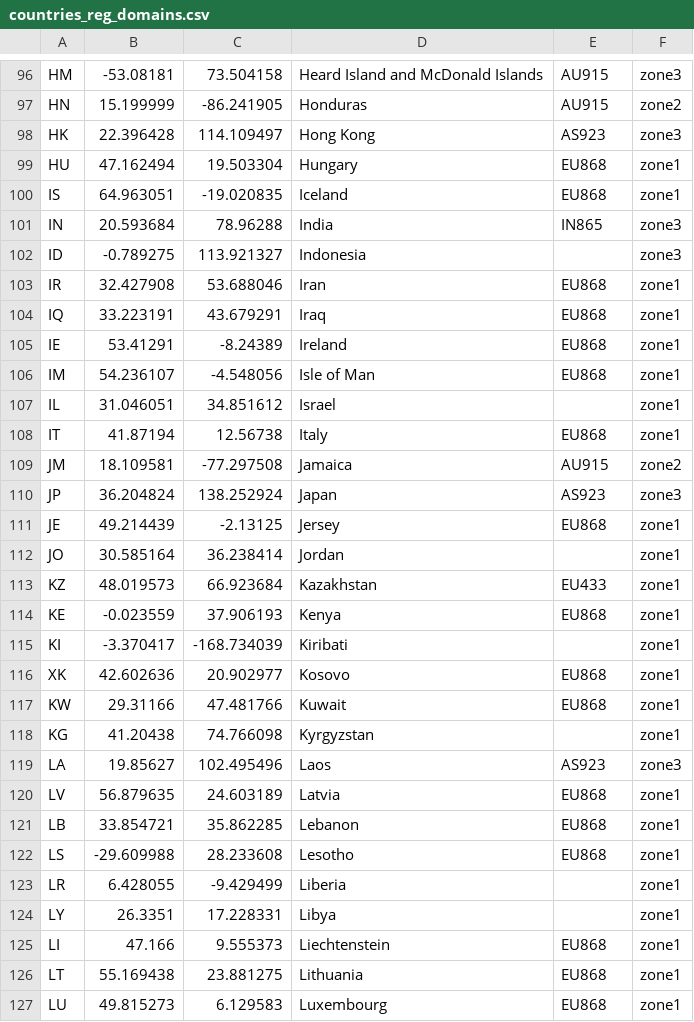
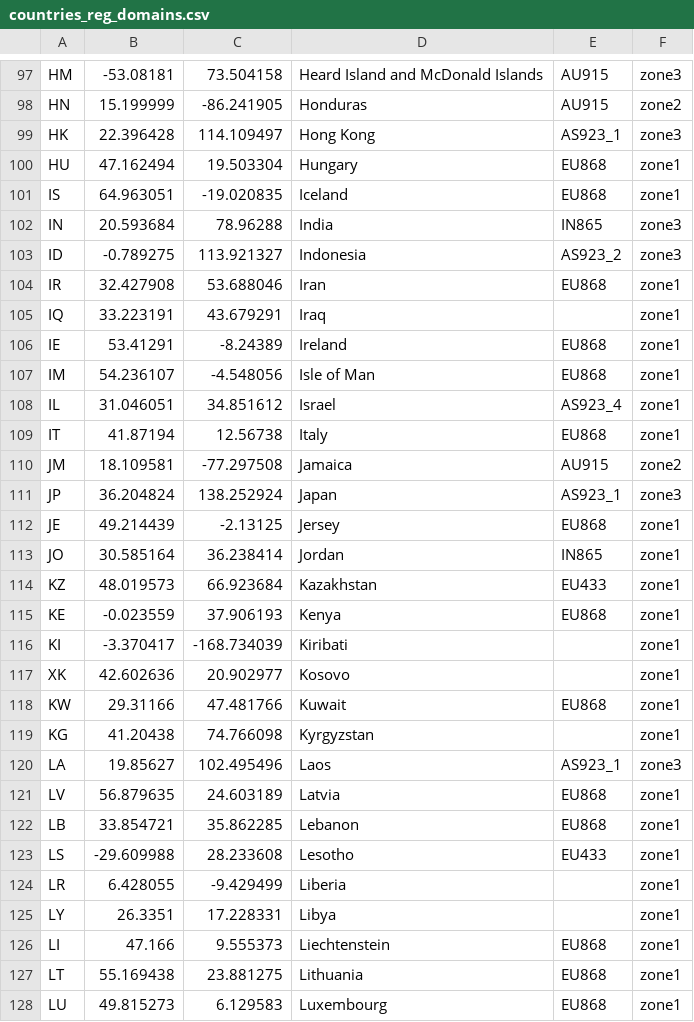
Before and after one commit to Topmaximus/Miner, a CSV file: priv/countries_reg_domains.csv, drawn as a sheet; only a part is shown, gaps mark what is left out; the diff covers the shown part only.

```diff
--- a/priv/countries_reg_domains.csv
+++ b/priv/countries_reg_domains.csv
@@ -97,3 +98,3 @@ HM,-53.08181,73.504158,Heard Island and McDonald Islands,AU915,zone3
 HN,15.199999,-86.241905,Honduras,AU915,zone2
-HK,22.396428,114.109497,Hong Kong,AS923,zone3
+HK,22.396428,114.109497,Hong Kong,AS923_1,zone3
 HU,47.162494,19.503304,Hungary,EU868,zone1
@@ -101,13 +102,13 @@ IS,64.963051,-19.020835,Iceland,EU868,zone1
 IN,20.593684,78.96288,India,IN865,zone3
-ID,-0.789275,113.921327,Indonesia,,zone3
+ID,-0.789275,113.921327,Indonesia,AS923_2,zone3
 IR,32.427908,53.688046,Iran,EU868,zone1
-IQ,33.223191,43.679291,Iraq,EU868,zone1
+IQ,33.223191,43.679291,Iraq,,zone1
 IE,53.41291,-8.24389,Ireland,EU868,zone1
 IM,54.236107,-4.548056,Isle of Man,EU868,zone1
-IL,31.046051,34.851612,Israel,,zone1
+IL,31.046051,34.851612,Israel,AS923_4,zone1
 IT,41.87194,12.56738,Italy,EU868,zone1
 JM,18.109581,-77.297508,Jamaica,AU915,zone2
-JP,36.204824,138.252924,Japan,AS923,zone3
+JP,36.204824,138.252924,Japan,AS923_1,zone3
 JE,49.214439,-2.13125,Jersey,EU868,zone1
-JO,30.585164,36.238414,Jordan,,zone1
+JO,30.585164,36.238414,Jordan,IN865,zone1
 KZ,48.019573,66.923684,Kazakhstan,EU433,zone1
@@ -115,9 +116,9 @@ KE,-0.023559,37.906193,Kenya,EU868,zone1
 KI,-3.370417,-168.734039,Kiribati,,zone1
-XK,42.602636,20.902977,Kosovo,EU868,zone1
+XK,42.602636,20.902977,Kosovo,,zone1
 KW,29.31166,47.481766,Kuwait,EU868,zone1
 KG,41.20438,74.766098,Kyrgyzstan,,zone1
-LA,19.85627,102.495496,Laos,AS923,zone3
+LA,19.85627,102.495496,Laos,AS923_1,zone3
 LV,56.879635,24.603189,Latvia,EU868,zone1
 LB,33.854721,35.862285,Lebanon,EU868,zone1
-LS,-29.609988,28.233608,Lesotho,EU868,zone1
+LS,-29.609988,28.233608,Lesotho,EU433,zone1
 LR,6.428055,-9.429499,Liberia,,zone1
```
Also changed, not shown: 1 added row, 1 removed row and 36 edited cells elsewhere in this file, 1 other file.
